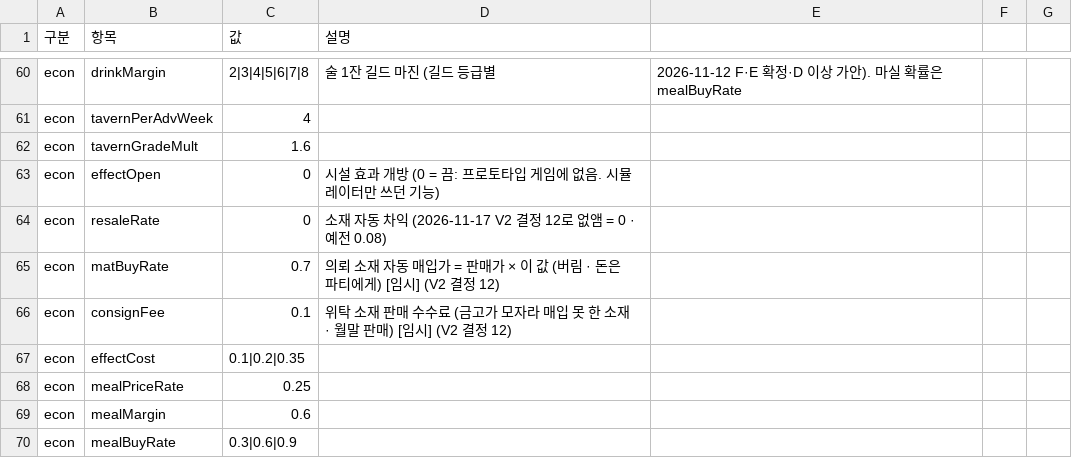
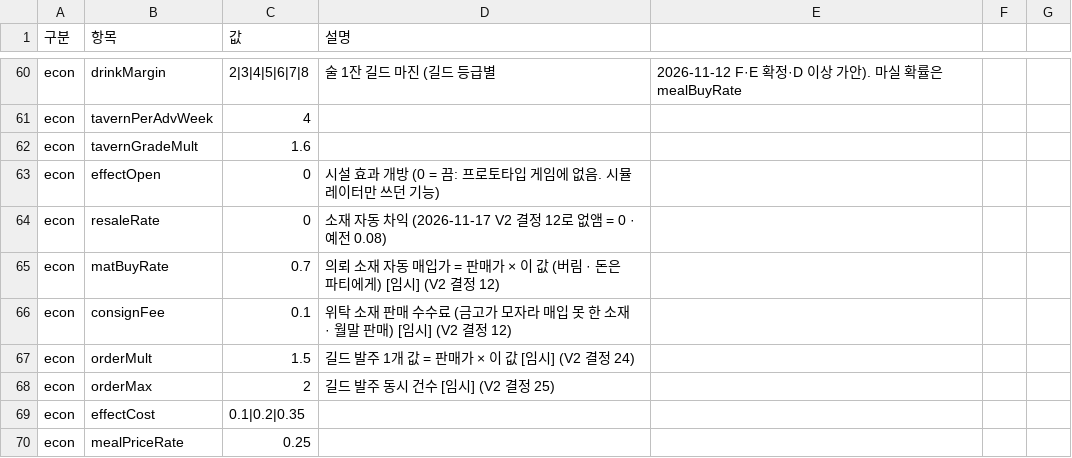
Before and after one commit to applesoda01/Project_F, a CSV file: prototype/data/balance.csv, drawn as a sheet; only a part is shown, gaps mark what is left out; the shorter side is filled out with more unchanged rows.

```diff
--- a/prototype/data/balance.csv
+++ b/prototype/data/balance.csv
@@ -66,2 +66,4 @@ econ,matBuyRate,0.7,의뢰 소재 자동 매입가 = 판매가 × 이 값 (버
 econ,consignFee,0.1,위탁 소재 판매 수수료 (금고가 모자라 매입 못 한 소재 · 월말 판매) [임시] (V2 결정 12)
+econ,orderMult,1.5,길드 발주 1개 값 = 판매가 × 이 값 [임시] (V2 결정 24)
+econ,orderMax,2,길드 발주 동시 건수 [임시] (V2 결정 25)
 econ,effectCost,0.1|0.2|0.35,
```
Also changed, not shown: 4 other files.
